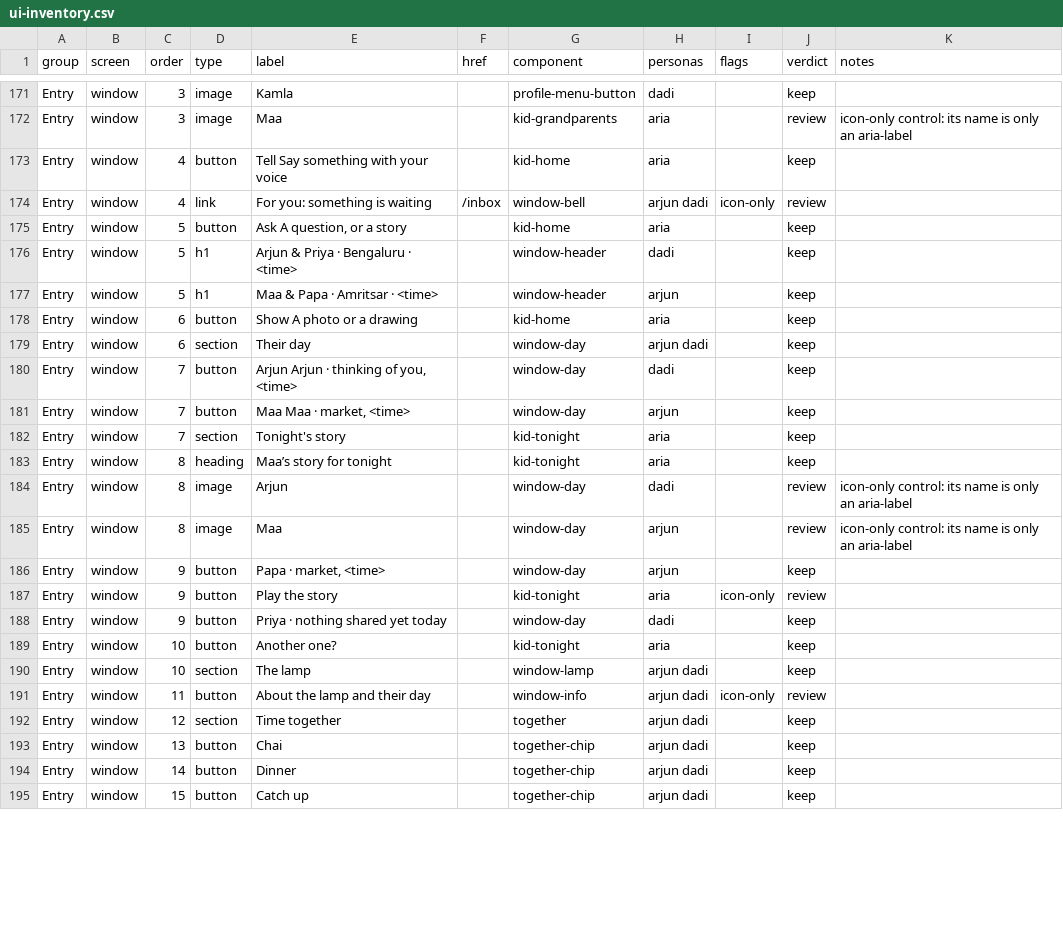
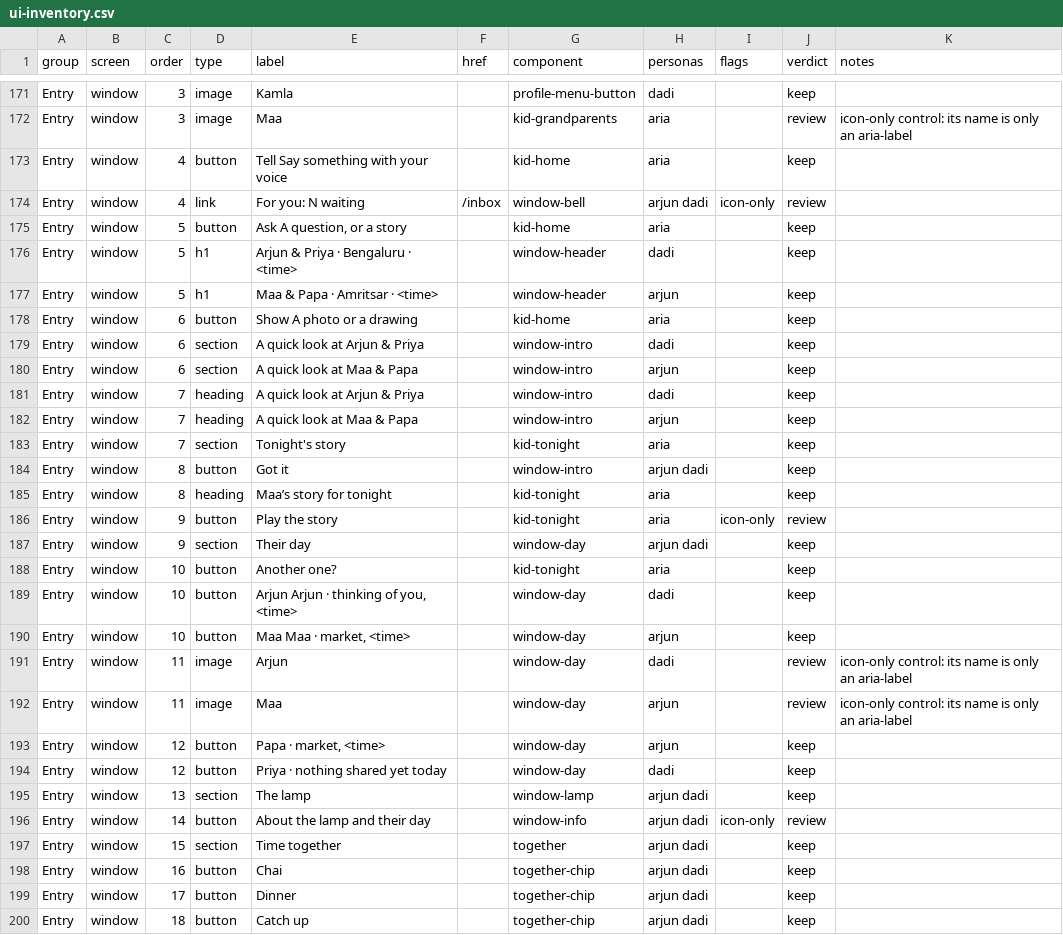
Before and after one commit to Sanjeevlabs/Nearer, a CSV file: docs/ui-inventory.csv, drawn as a sheet; only a part is shown, gaps mark what is left out; the diff covers the shown part only.

Commit message:
The window says what it's for (#89)
* Window: purpose helpers, strings and tests

* Window says what it is for: purpose line, first-visit card, key reason, tap to enter, clocks and next line, bell count

* UI inventory: window purpose card, key line, bell count

* Window: no layout shift (purpose line reserved, first-visit card in first paint); key tap uses total travel

```diff
--- a/docs/ui-inventory.csv
+++ b/docs/ui-inventory.csv
@@ -173,3 +173,3 @@ Entry,window,3,image,Maa,,kid-grandparents,aria,,review,icon-only control: its n
 Entry,window,4,button,Tell Say something with your voice,,kid-home,aria,,keep,
-Entry,window,4,link,For you: something is waiting,/inbox,window-bell,arjun dadi,icon-only,review,
+Entry,window,4,link,For you: N waiting,/inbox,window-bell,arjun dadi,icon-only,review,
 Entry,window,5,button,"Ask A question, or a story",,kid-home,aria,,keep,
@@ -178,18 +178,23 @@ Entry,window,5,h1,Maa & Papa · Amritsar · <time>,,window-header,arjun,,keep,
 Entry,window,6,button,Show A photo or a drawing,,kid-home,aria,,keep,
-Entry,window,6,section,Their day,,window-day,arjun dadi,,keep,
-Entry,window,7,button,"Arjun Arjun · thinking of you, <time>",,window-day,dadi,,keep,
-Entry,window,7,button,"Maa Maa · market, <time>",,window-day,arjun,,keep,
+Entry,window,6,section,A quick look at Arjun & Priya,,window-intro,dadi,,keep,
+Entry,window,6,section,A quick look at Maa & Papa,,window-intro,arjun,,keep,
+Entry,window,7,heading,A quick look at Arjun & Priya,,window-intro,dadi,,keep,
+Entry,window,7,heading,A quick look at Maa & Papa,,window-intro,arjun,,keep,
 Entry,window,7,section,Tonight's story,,kid-tonight,aria,,keep,
+Entry,window,8,button,Got it,,window-intro,arjun dadi,,keep,
 Entry,window,8,heading,Maa’s story for tonight,,kid-tonight,aria,,keep,
-Entry,window,8,image,Arjun,,window-day,dadi,,review,icon-only control: its name is only an aria-label
-Entry,window,8,image,Maa,,window-day,arjun,,review,icon-only control: its name is only an aria-label
-Entry,window,9,button,"Papa · market, <time>",,window-day,arjun,,keep,
 Entry,window,9,button,Play the story,,kid-tonight,aria,icon-only,review,
-Entry,window,9,button,Priya · nothing shared yet today,,window-day,dadi,,keep,
+Entry,window,9,section,Their day,,window-day,arjun dadi,,keep,
 Entry,window,10,button,Another one?,,kid-tonight,aria,,keep,
-Entry,window,10,section,The lamp,,window-lamp,arjun dadi,,keep,
-Entry,window,11,button,About the lamp and their day,,window-info,arjun dadi,icon-only,review,
-Entry,window,12,section,Time together,,together,arjun dadi,,keep,
-Entry,window,13,button,Chai,,together-chip,arjun dadi,,keep,
-Entry,window,14,button,Dinner,,together-chip,arjun dadi,,keep,
-Entry,window,15,button,Catch up,,together-chip,arjun dadi,,keep,
+Entry,window,10,button,"Arjun Arjun · thinking of you, <time>",,window-day,dadi,,keep,
+Entry,window,10,button,"Maa Maa · market, <time>",,window-day,arjun,,keep,
+Entry,window,11,image,Arjun,,window-day,dadi,,review,icon-only control: its name is only an aria-label
+Entry,window,11,image,Maa,,window-day,arjun,,review,icon-only control: its name is only an aria-label
+Entry,window,12,button,"Papa · market, <time>",,window-day,arjun,,keep,
+Entry,window,12,button,Priya · nothing shared yet today,,window-day,dadi,,keep,
+Entry,window,13,section,The lamp,,window-lamp,arjun dadi,,keep,
+Entry,window,14,button,About the lamp and their day,,window-info,arjun dadi,icon-only,review,
+Entry,window,15,section,Time together,,together,arjun dadi,,keep,
+Entry,window,16,button,Chai,,together-chip,arjun dadi,,keep,
+Entry,window,17,button,Dinner,,together-chip,arjun dadi,,keep,
+Entry,window,18,button,Catch up,,together-chip,arjun dadi,,keep,
```
Also changed, not shown: 1 added row and 10 edited cells elsewhere in this file, 5 other files.
